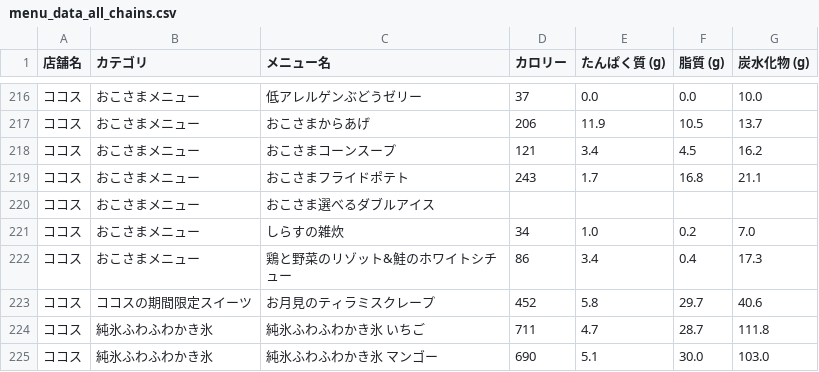
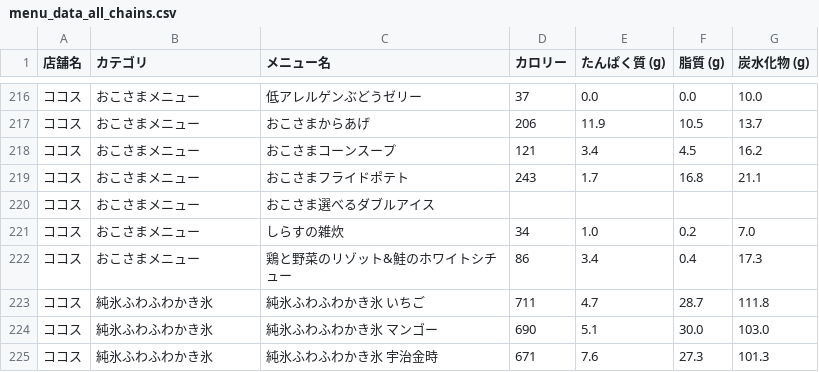
Before and after one commit to oimoemu/pfc-mcdonalds-auto, a CSV file: menu_data_all_chains.csv, drawn as a sheet; only a part is shown, gaps mark what is left out; the shorter side is filled out with more unchanged rows.

```diff
--- a/menu_data_all_chains.csv
+++ b/menu_data_all_chains.csv
@@ -222,3 +222,2 @@
 ココス,おこさまメニュー,鶏と野菜のリゾット&鮭のホワイトシチュー,86,3.4,0.4,17.3
-ココス,ココスの期間限定スイーツ,お月見のティラミスクレープ,452,5.8,29.7,40.6
 ココス,純氷ふわふわかき氷,純氷ふわふわかき氷 いちご,711,4.7,28.7,111.8
```
